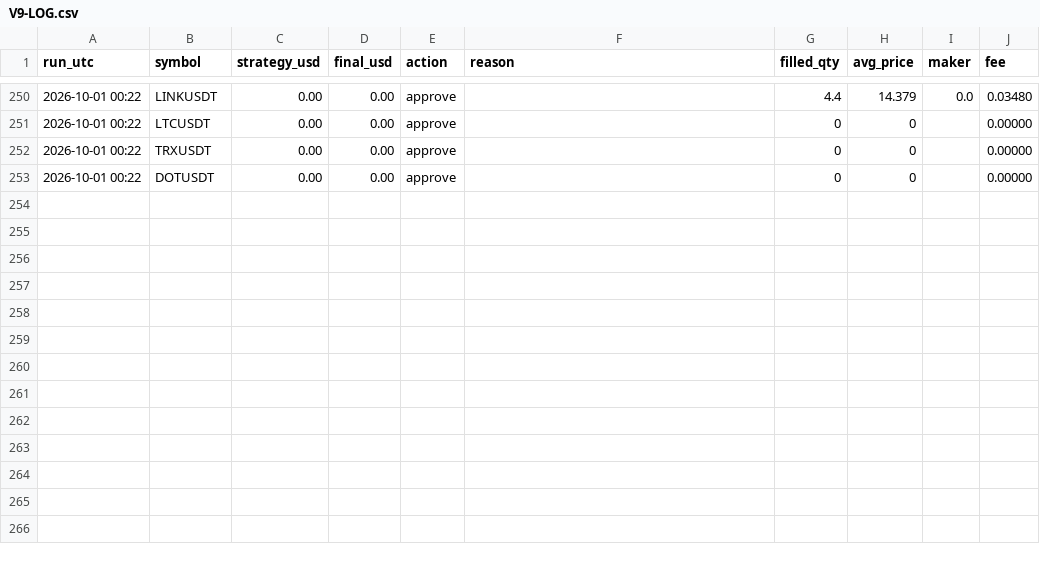
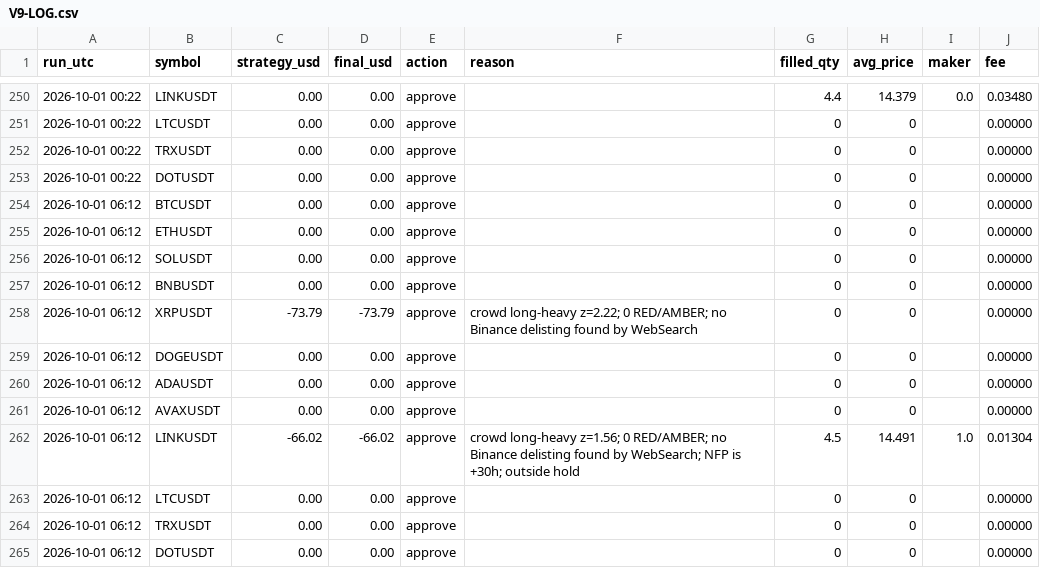
Before and after one commit to ahmedashrafk13/trading-bot, a CSV file: memory/V9-LOG.csv, drawn as a sheet; only a part is shown, gaps mark what is left out; the diff names each change by its address in the sheet, - before the commit and + after, or states it on an @@ line.

```diff
--- a/memory/V9-LOG.csv
+++ b/memory/V9-LOG.csv
+row 254: 2026-10-01 06:12 | BTCUSDT | 0.00 | 0.00 | approve |  | 0 | 0 |  | 0.00000
+row 255: 2026-10-01 06:12 | ETHUSDT | 0.00 | 0.00 | approve |  | 0 | 0 |  | 0.00000
+row 256: 2026-10-01 06:12 | SOLUSDT | 0.00 | 0.00 | approve |  | 0 | 0 |  | 0.00000
+row 257: 2026-10-01 06:12 | BNBUSDT | 0.00 | 0.00 | approve |  | 0 | 0 |  | 0.00000
+row 258: 2026-10-01 06:12 | XRPUSDT | -73.79 | -73.79 | approve | crowd long-heavy z=2.22; 0 RED/AMBER; no Binance delisting found by WebSearch | 0 | 0 |  | 0.00000
+row 259: 2026-10-01 06:12 | DOGEUSDT | 0.00 | 0.00 | approve |  | 0 | 0 |  | 0.00000
+row 260: 2026-10-01 06:12 | ADAUSDT | 0.00 | 0.00 | approve |  | 0 | 0 |  | 0.00000
+row 261: 2026-10-01 06:12 | AVAXUSDT | 0.00 | 0.00 | approve |  | 0 | 0 |  | 0.00000
+row 262: 2026-10-01 06:12 | LINKUSDT | -66.02 | -66.02 | approve | crowd long-heavy z=1.56; 0 RED/AMBER; no Binance delisting found by WebSearch; NFP is +30h; outside hold | 4.5 | 14.491 | 1.0 | 0.01304
+row 263: 2026-10-01 06:12 | LTCUSDT | 0.00 | 0.00 | approve |  | 0 | 0 |  | 0.00000
+row 264: 2026-10-01 06:12 | TRXUSDT | 0.00 | 0.00 | approve |  | 0 | 0 |  | 0.00000
+row 265: 2026-10-01 06:12 | DOTUSDT | 0.00 | 0.00 | approve |  | 0 | 0 |  | 0.00000
```
Also changed, not shown: 4 other files.
